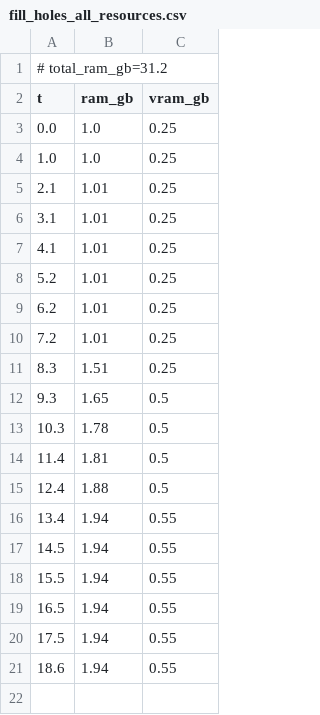
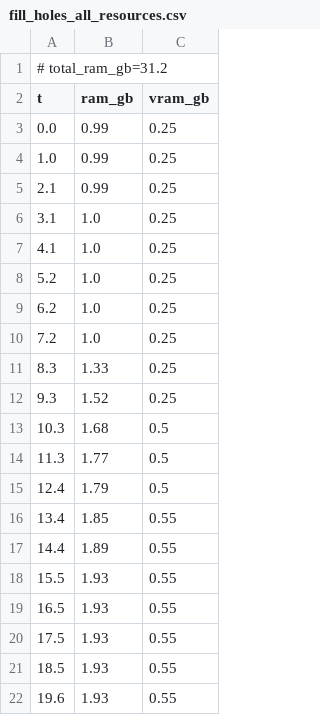
Before and after one commit to PozzettiAndrea/ComfyUI-GeometryPack, a CSV file: dev/linux-gpu/logs/fill_holes_all_resources.csv, drawn as a sheet.

```diff
--- a/dev/linux-gpu/logs/fill_holes_all_resources.csv
+++ b/dev/linux-gpu/logs/fill_holes_all_resources.csv
@@ -2,20 +2,21 @@
 t,ram_gb,vram_gb
-0.0,1.0,0.25
-1.0,1.0,0.25
-2.1,1.01,0.25
-3.1,1.01,0.25
-4.1,1.01,0.25
-5.2,1.01,0.25
-6.2,1.01,0.25
-7.2,1.01,0.25
-8.3,1.51,0.25
-9.3,1.65,0.5
-10.3,1.78,0.5
-11.4,1.81,0.5
-12.4,1.88,0.5
-13.4,1.94,0.55
-14.5,1.94,0.55
-15.5,1.94,0.55
-16.5,1.94,0.55
-17.5,1.94,0.55
-18.6,1.94,0.55
+0.0,0.99,0.25
+1.0,0.99,0.25
+2.1,0.99,0.25
+3.1,1.0,0.25
+4.1,1.0,0.25
+5.2,1.0,0.25
+6.2,1.0,0.25
+7.2,1.0,0.25
+8.3,1.33,0.25
+9.3,1.52,0.25
+10.3,1.68,0.5
+11.3,1.77,0.5
+12.4,1.79,0.5
+13.4,1.85,0.55
+14.4,1.89,0.55
+15.5,1.93,0.55
+16.5,1.93,0.55
+17.5,1.93,0.55
+18.5,1.93,0.55
+19.6,1.93,0.55
```
Also changed, not shown: dev/linux-gpu/logs/remeshing_all_resources.csv, dev/linux-gpu/logs/uv_unwrap_all_resources.csv, 51 other files.
